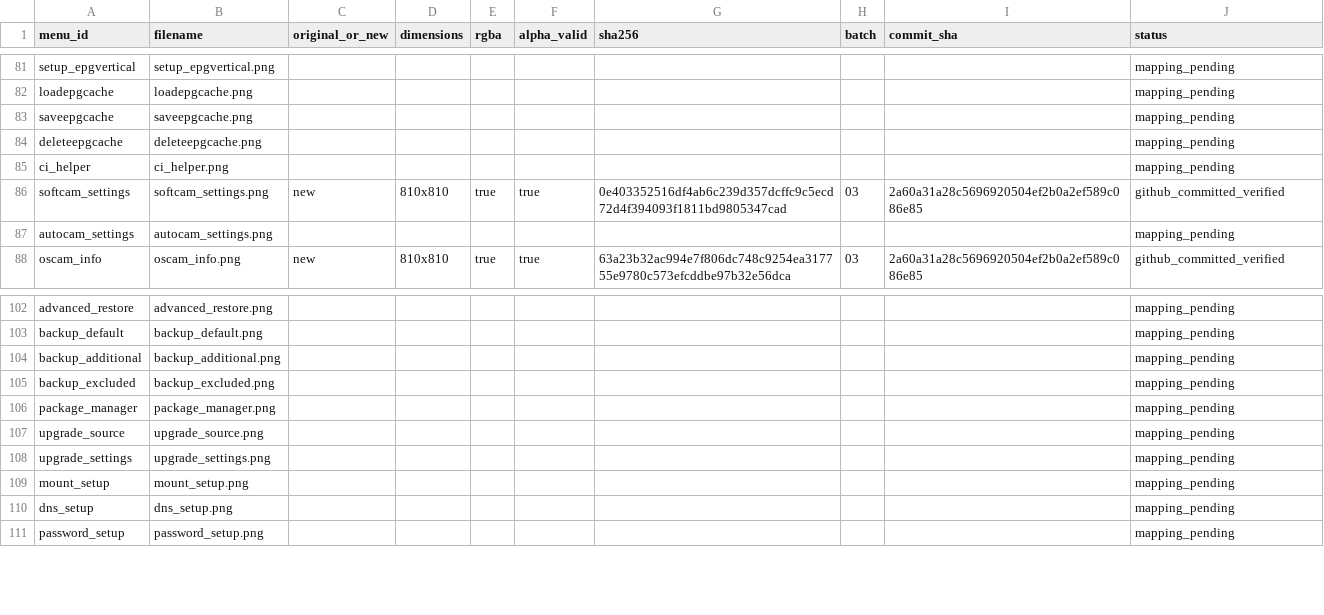
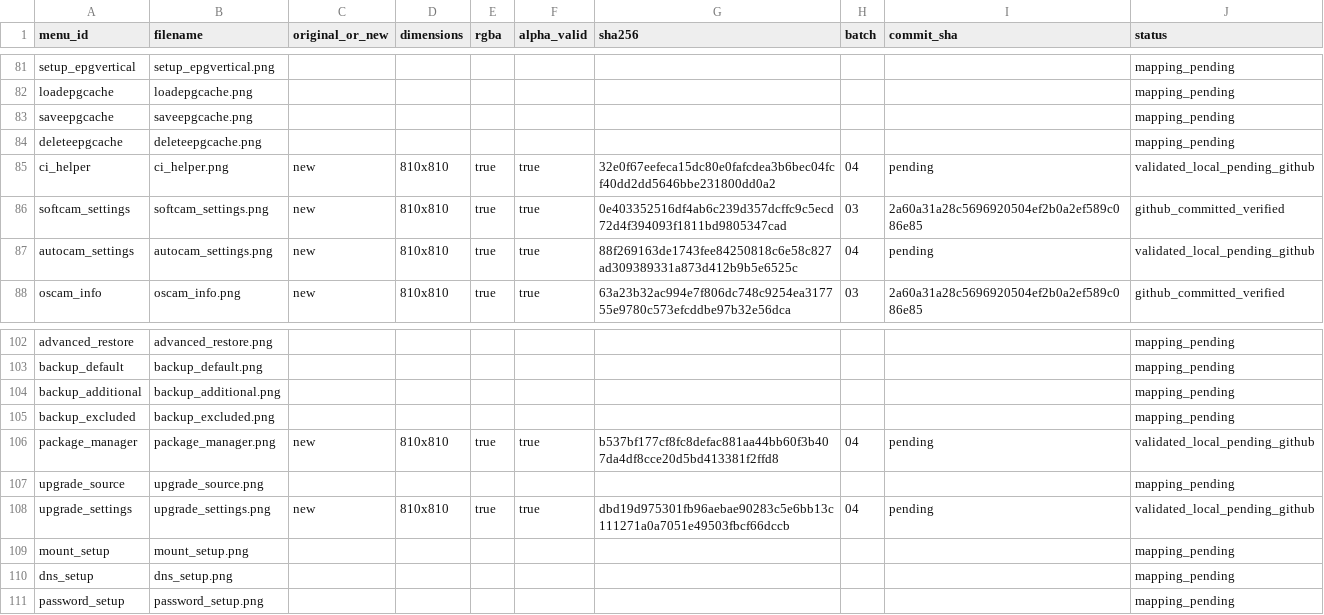
Before and after one commit to Evolution-by-Warder/FullHDGlass-Warder-Evolution, a CSV file: assets/warder-premium-menu-121/manifests/manifest.csv, drawn as a sheet; only a part is shown, gaps mark what is left out; the diff covers the shown part only.

Commit message:
assets: add five verified receiver maintenance illustrations

```diff
--- a/assets/warder-premium-menu-121/manifests/manifest.csv
+++ b/assets/warder-premium-menu-121/manifests/manifest.csv
@@ -84,5 +84,5 @@ saveepgcache,saveepgcache.png,,,,,,,,mapping_pending
 deleteepgcache,deleteepgcache.png,,,,,,,,mapping_pending
-ci_helper,ci_helper.png,,,,,,,,mapping_pending
+ci_helper,ci_helper.png,new,810x810,true,true,32e0f67eefeca15dc80e0fafcdea3b6bec04fcf40dd2dd5646bbe231800dd0a2,04,pending,validated_local_pending_github
 softcam_settings,softcam_settings.png,new,810x810,true,true,0e403352516df4ab6c239d357dcffc9c5ecd72d4f394093f1811bd9805347cad,03,2a60a31a28c5696920504ef2b0a2ef589c086e85,github_committed_verified
-autocam_settings,autocam_settings.png,,,,,,,,mapping_pending
+autocam_settings,autocam_settings.png,new,810x810,true,true,88f269163de1743fee84250818c6e58c827ad309389331a873d412b9b5e6525c,04,pending,validated_local_pending_github
 oscam_info,oscam_info.png,new,810x810,true,true,63a23b32ac994e7f806dc748c9254ea317755e9780c573efcddbe97b32e56dca,03,2a60a31a28c5696920504ef2b0a2ef589c086e85,github_committed_verified
@@ -105,5 +105,5 @@ backup_additional,backup_additional.png,,,,,,,,mapping_pending
 backup_excluded,backup_excluded.png,,,,,,,,mapping_pending
-package_manager,package_manager.png,,,,,,,,mapping_pending
+package_manager,package_manager.png,new,810x810,true,true,b537bf177cf8fc8defac881aa44bb60f3b407da4df8cce20d5bd413381f2ffd8,04,pending,validated_local_pending_github
 upgrade_source,upgrade_source.png,,,,,,,,mapping_pending
-upgrade_settings,upgrade_settings.png,,,,,,,,mapping_pending
+upgrade_settings,upgrade_settings.png,new,810x810,true,true,dbd19d975301fb96aebae90283c5e6bb13c111271a0a7051e49503fbcf66dccb,04,pending,validated_local_pending_github
 mount_setup,mount_setup.png,,,,,,,,mapping_pending
```
Also changed, not shown: 8 edited cells elsewhere in this file, 5 other files.
